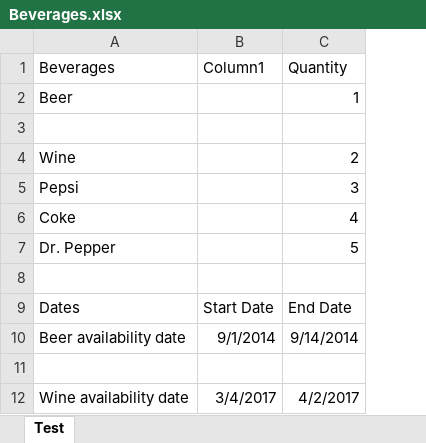
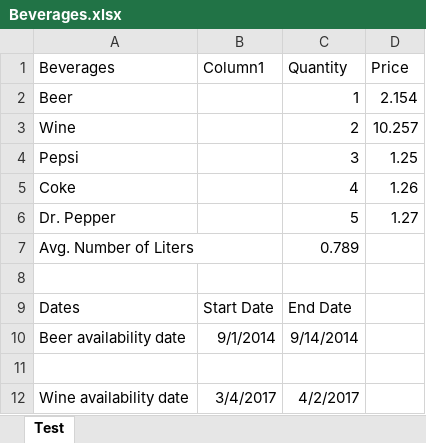
Before and after one commit to madcodemonkey/ClassToExcel.OpenXml, an Excel workbook: src/ClassToExcel.Sample.Data/Beverages.xlsx, sheet Test, drawn as a sheet; values as stored, in another font and other column widths than the file's, no borders; table styles not drawn; removed rows and columns are numbered as before the commit, all else as after; the diff names each change by its address in the sheet, - before the commit and + after, or states it on an @@ line.

Commit message:
- Added new DecimalPlaces property for ClassToExcelRowAttribute - ClassToExcelRowConverter will now write to private properties.

```diff
--- a/src/ClassToExcel.Sample.Data/Beverages.xlsx (sheet Test)
+++ b/src/ClassToExcel.Sample.Data/Beverages.xlsx (sheet Test)
+column D (Price), rows 2-6: 2.154 | 10.257 | 1.25 | 1.26 | 1.27
-row 3: (empty)
+row 7: Avg. Number of Liters |  | 0.789
```
Also changed, not shown: 9 other files.
